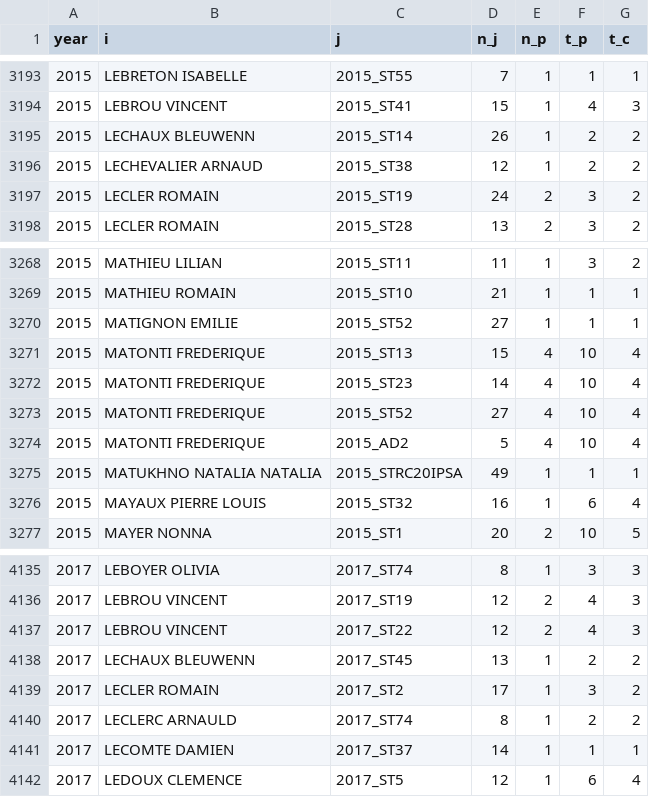
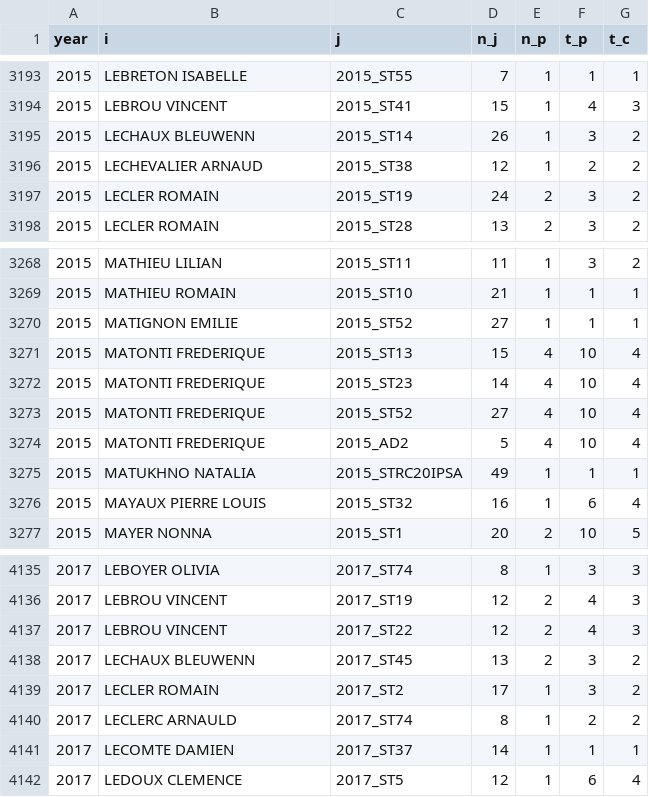
Before and after one commit to briatte/congres-afsp, a CSV file: data/edges.csv, drawn as a sheet; only a part is shown, gaps mark what is left out; the diff covers the shown part only.

```diff
--- a/data/edges.csv
+++ b/data/edges.csv
@@ -3194,3 +3194,3 @@ year,i,j,n_j,n_p,t_p,t_c
 2015,LEBROU VINCENT,2015_ST41,15,1,4,3
-2015,LECHAUX BLEUWENN,2015_ST14,26,1,2,2
+2015,LECHAUX BLEUWENN,2015_ST14,26,1,3,2
 2015,LECHEVALIER ARNAUD,2015_ST38,12,1,2,2
@@ -3274,3 +3274,3 @@ year,i,j,n_j,n_p,t_p,t_c
 2015,MATONTI FREDERIQUE,2015_AD2,5,4,10,4
-2015,MATUKHNO NATALIA NATALIA,2015_STRC20IPSA,49,1,1,1
+2015,MATUKHNO NATALIA,2015_STRC20IPSA,49,1,1,1
 2015,MAYAUX PIERRE LOUIS,2015_ST32,16,1,6,4
@@ -4137,3 +4137,3 @@ year,i,j,n_j,n_p,t_p,t_c
 2017,LEBROU VINCENT,2017_ST22,12,2,4,3
-2017,LECHAUX BLEUWENN,2017_ST45,13,1,2,2
+2017,LECHAUX BLEUWENN,2017_ST45,13,2,3,2
 2017,LECLER ROMAIN,2017_ST2,17,1,3,2
```
Also changed, not shown: 16 edited cells elsewhere in this file, 1 other file.
